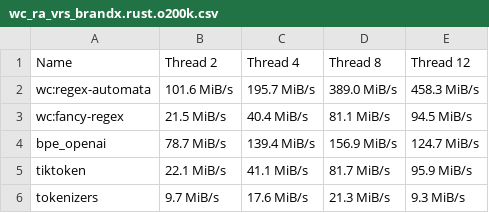
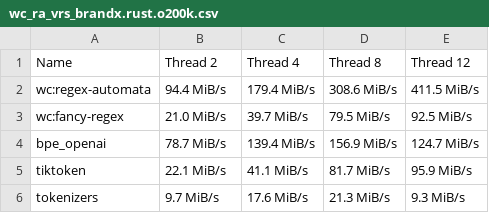
Before and after one commit to zspacelabs/wordchipper, a CSV file: benchmarks/m2x12/plots/rust_parallel/wc_ra_vrs_brandx.rust.o200k.csv, drawn as a sheet.

```diff
--- a/benchmarks/m2x12/plots/rust_parallel/wc_ra_vrs_brandx.rust.o200k.csv
+++ b/benchmarks/m2x12/plots/rust_parallel/wc_ra_vrs_brandx.rust.o200k.csv
@@ -1,4 +1,4 @@
 Name, Thread 2, Thread 4, Thread 8, Thread 12
-wc:regex-automata, 101.6 MiB/s, 195.7 MiB/s, 389.0 MiB/s, 458.3 MiB/s
-wc:fancy-regex, 21.5 MiB/s, 40.4 MiB/s, 81.1 MiB/s, 94.5 MiB/s
+wc:regex-automata, 94.4 MiB/s, 179.4 MiB/s, 308.6 MiB/s, 411.5 MiB/s
+wc:fancy-regex, 21.0 MiB/s, 39.7 MiB/s, 79.5 MiB/s, 92.5 MiB/s
 bpe_openai, 78.7 MiB/s, 139.4 MiB/s, 156.9 MiB/s, 124.7 MiB/s
```
Also changed, not shown: benchmarks/m2x12/plots/rust_parallel/wc_logos_vrs_brandx.rust.cl100k.csv, benchmarks/m2x12/plots/rust_parallel/wc_logos_vrs_brandx.rust.o200k.csv, 35 other files.
